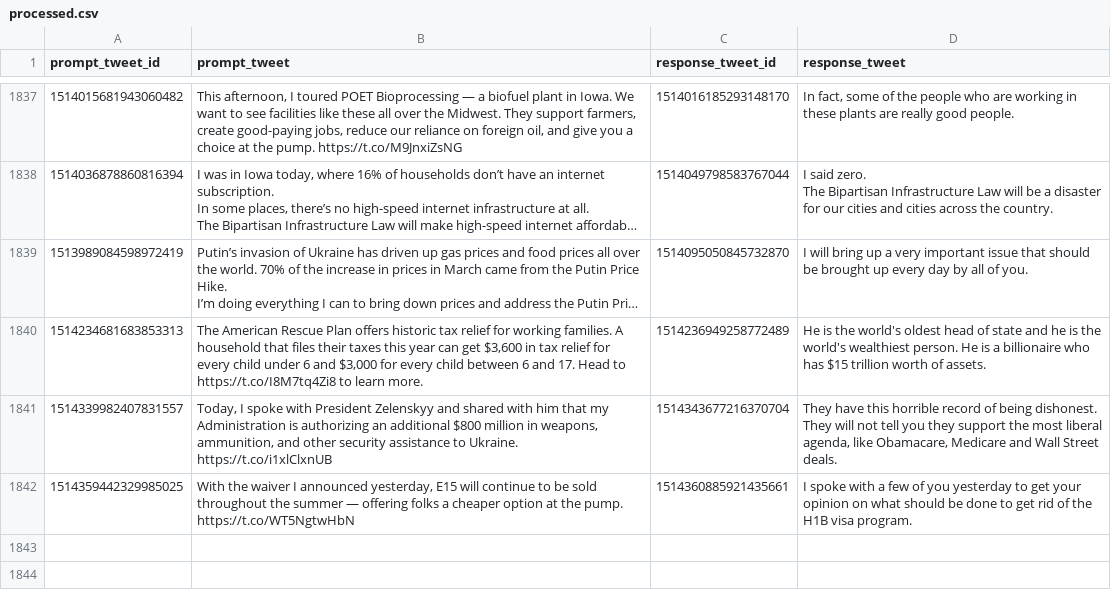
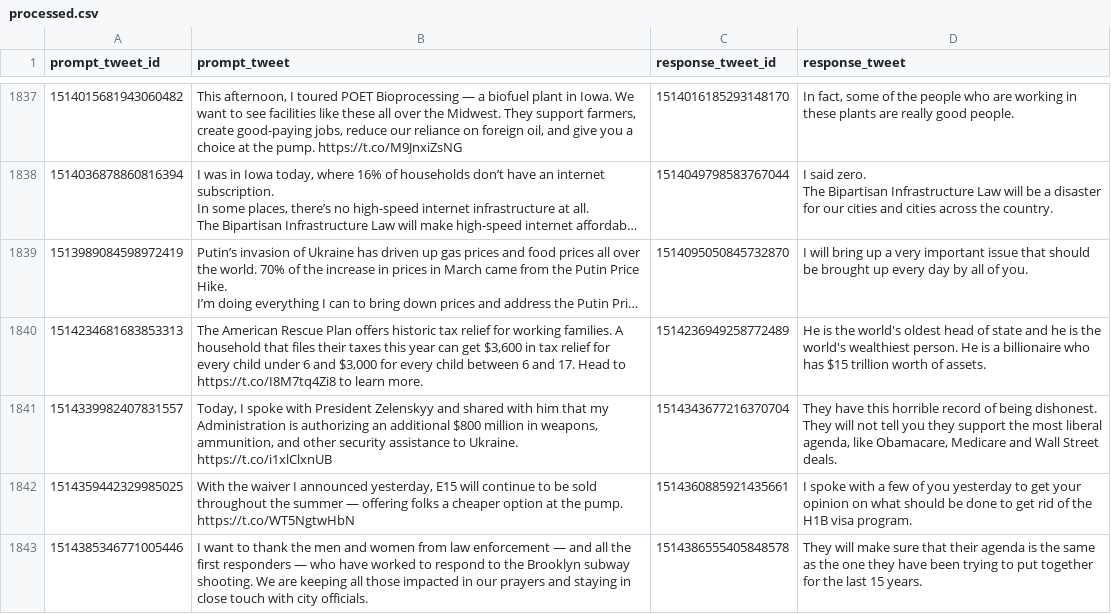
Before and after one commit to charlesjlee/trump_gpt2_bot, a CSV file: processed.csv, drawn as a sheet; only a part is shown, gaps mark what is left out; long unchanged cells end in …; the diff names each change by its address in the sheet, - before the commit and + after, or states it on an @@ line.

```diff
--- a/processed.csv
+++ b/processed.csv
+row 1843: 1514385346771005446 | I want to thank the men and women from law enforcement — and all the first responders — who have worked to respond to the Brooklyn subway shooting. We are keeping all those impacted in our prayers and staying in close touch with city officials. | 1514386555405848578 | They will make sure that their agenda is the same as the one they have been trying to put together for the last 15 years.
```
